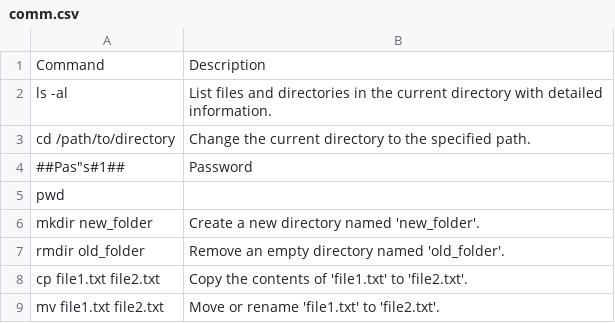
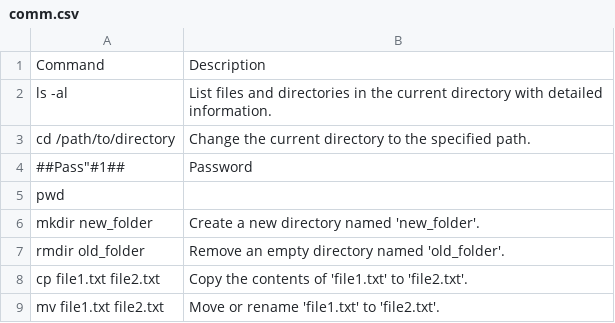
Before and after one commit to ajayparihar/Compy, a CSV file: comm.csv, drawn as a sheet; only a part is shown.

```diff
--- a/comm.csv
+++ b/comm.csv
@@ -3,3 +3,3 @@ ls -al,List files and directories in the current directory with detailed informa
 cd /path/to/directory,Change the current directory to the specified path.
-##Pas"s#1##,Password
+##Pass"#1##,Password
 pwd
```
Also changed, not shown: 6 other files.
